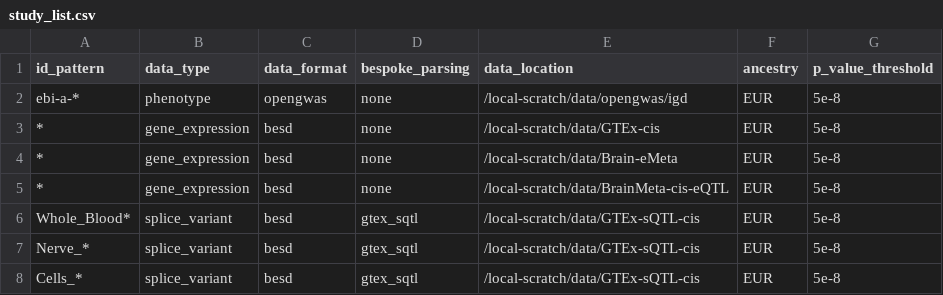
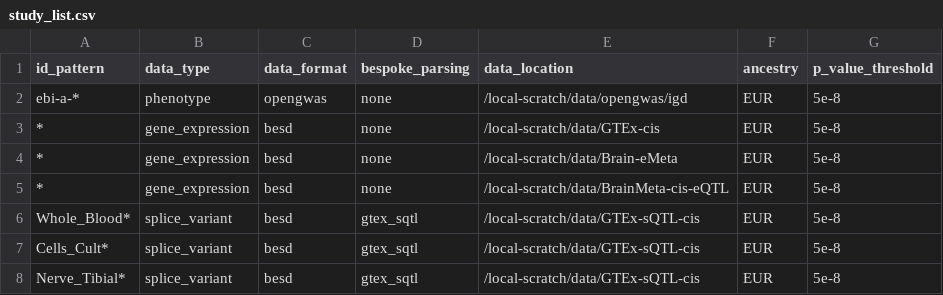
Before and after one commit to MRCIEU/genotype-phenotype-map, a CSV file: pipeline_steps/data/study_list.csv, drawn as a sheet.

```diff
--- a/pipeline_steps/data/study_list.csv
+++ b/pipeline_steps/data/study_list.csv
@@ -6,3 +6,3 @@ ebi-a-*,phenotype,opengwas,none,/local-scratch/data/opengwas/igd,EUR,5e-8
 Whole_Blood*,splice_variant,besd,gtex_sqtl,/local-scratch/data/GTEx-sQTL-cis,EUR,5e-8
-Nerve_*,splice_variant,besd,gtex_sqtl,/local-scratch/data/GTEx-sQTL-cis,EUR,5e-8
-Cells_*,splice_variant,besd,gtex_sqtl,/local-scratch/data/GTEx-sQTL-cis,EUR,5e-8
+Cells_Cult*,splice_variant,besd,gtex_sqtl,/local-scratch/data/GTEx-sQTL-cis,EUR,5e-8
+Nerve_Tibial*,splice_variant,besd,gtex_sqtl,/local-scratch/data/GTEx-sQTL-cis,EUR,5e-8
```
Also changed, not shown: 1 other file.
